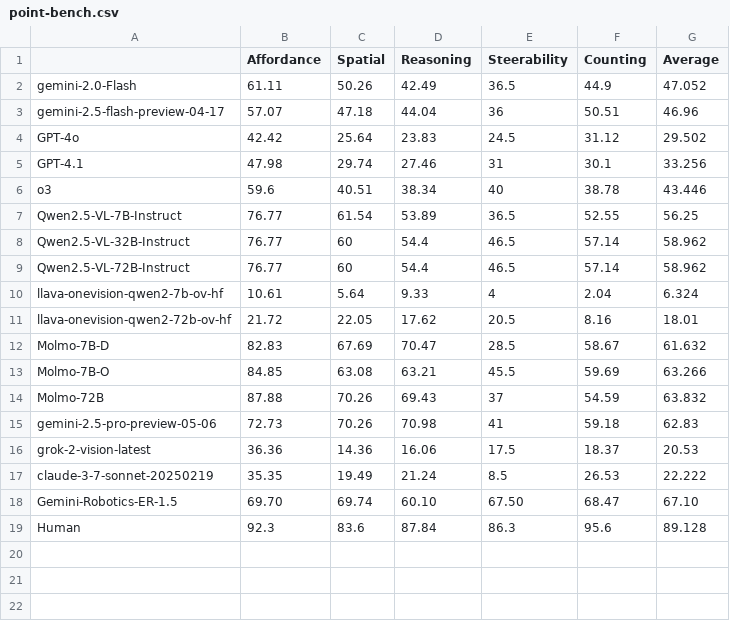
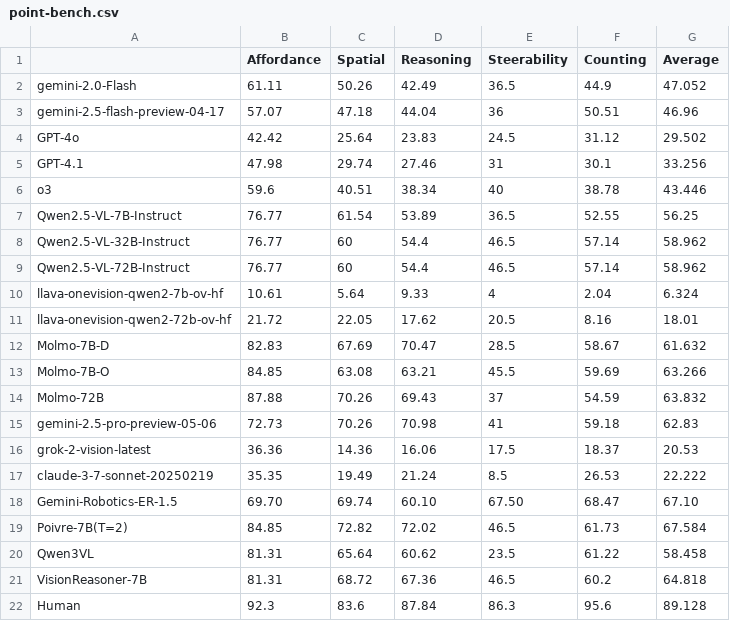
Before and after one commit to pointarena/pointarena.github.io, a CSV file: data/point-bench.csv, drawn as a sheet; the diff names each change by its address in the sheet, - before the commit and + after, or states it on an @@ line.

Commit message:
add 3 models

```diff
--- a/data/point-bench.csv
+++ b/data/point-bench.csv
+row 19: Poivre-7B(T=2) | 84.85 | 72.82 | 72.02 | 46.5 | 61.73 | 67.584
+row 20: Qwen3VL | 81.31 | 65.64 | 60.62 | 23.5 | 61.22 | 58.458
+row 21: VisionReasoner-7B | 81.31 | 68.72 | 67.36 | 46.5 | 60.2 | 64.818
```
